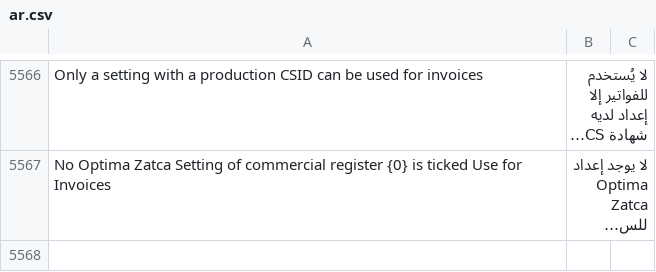
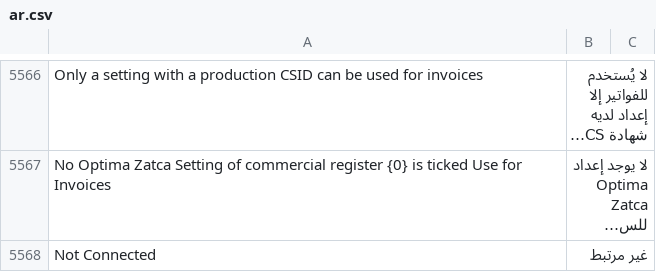
Before and after one commit to itsystematic/optima_zatca, a CSV file: optima_zatca/translations/ar.csv, drawn as a sheet; only a part is shown, gaps mark what is left out; long unchanged cells end in …; the diff names each change by its address in the sheet, - before the commit and + after, or states it on an @@ line.

```diff
--- a/optima_zatca/translations/ar.csv
+++ b/optima_zatca/translations/ar.csv
+row 5568: Not Connected | غير مرتبط
```
Also changed, not shown: 2 other files.
